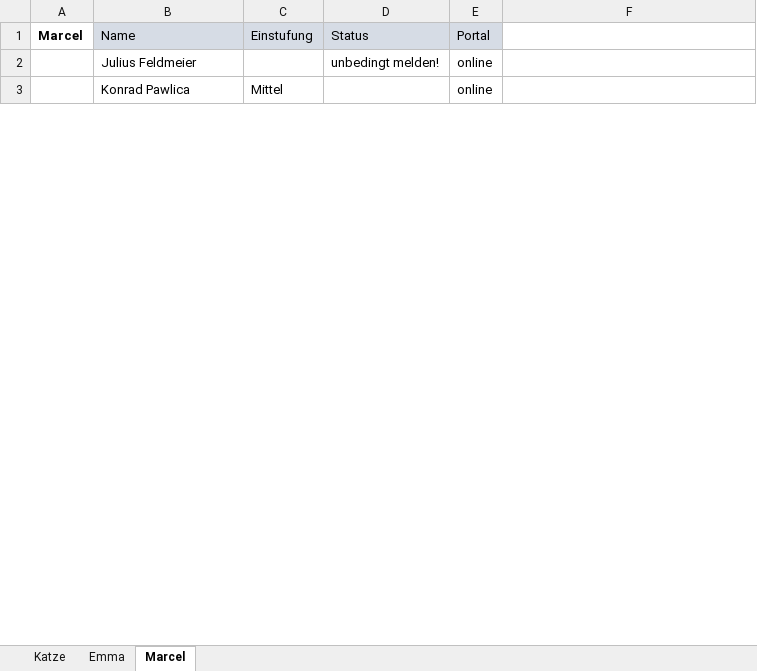
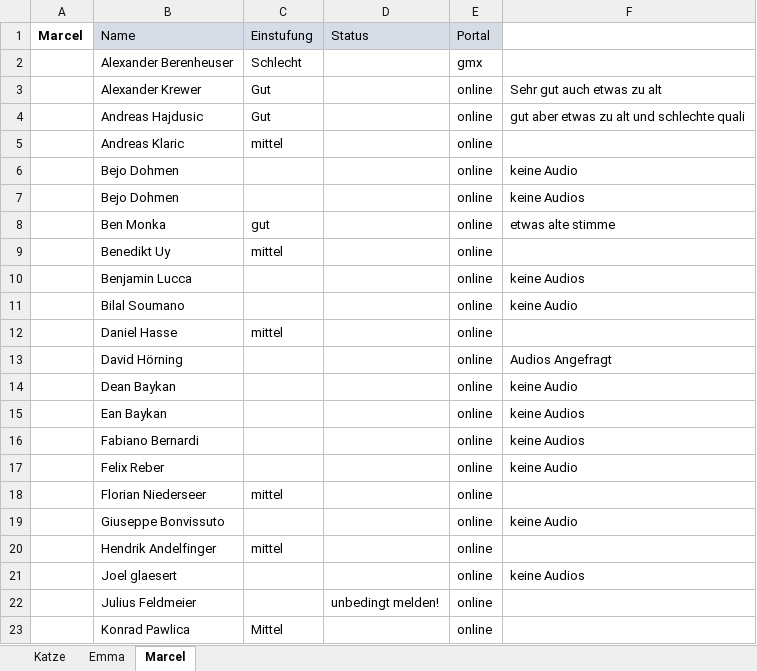
Before and after one commit to pfanni00/BachelorGame, an Excel workbook: CastingÜbersicht.xlsx, sheet Marcel, drawn as a sheet; only a part is shown; values as stored, in another font and other column widths than the file's, no borders; conditional formats not drawn; the diff covers the shown part only; the diff names each change by its address in the sheet, - before the commit and + after, or states it on an @@ line.

```diff
--- a/CastingÜbersicht.xlsx (sheet Marcel)
+++ b/CastingÜbersicht.xlsx (sheet Marcel)
+row 2:  | Alexander Berenheuser | Schlecht |  | gmx
+row 3:  | Alexander Krewer | Gut |  | online | Sehr gut auch etwas zu alt
+row 4:  | Andreas Hajdusic | Gut |  | online | gut aber etwas zu alt und schlechte quali
+row 5:  | Andreas Klaric | mittel |  | online
+row 6:  | Bejo Dohmen |  |  | online | keine Audio
+row 7:  | Bejo Dohmen |  |  | online | keine Audios
+row 8:  | Ben Monka | gut |  | online | etwas alte stimme
+row 9:  | Benedikt Uy | mittel |  | online
+row 10:  | Benjamin Lucca |  |  | online | keine Audios
+row 11:  | Bilal Soumano |  |  | online | keine Audio
+row 12:  | Daniel Hasse | mittel |  | online
+row 13:  | David Hörning |  |  | online | Audios Angefragt
+row 14:  | Dean Baykan |  |  | online | keine Audio
+row 15:  | Ean Baykan |  |  | online | keine Audios
+row 16:  | Fabiano Bernardi |  |  | online | keine Audios
+row 17:  | Felix Reber |  |  | online | keine Audio
+row 18:  | Florian Niederseer | mittel |  | online
+row 19:  | Giuseppe Bonvissuto |  |  | online | keine Audio
+row 20:  | Hendrik Andelfinger | mittel |  | online
+row 21:  | Joel glaesert |  |  | online | keine Audios
```
Also changed, not shown: 16 added rows and 2 edited cells elsewhere in this sheet, sheet Katze, sheet Emma.
